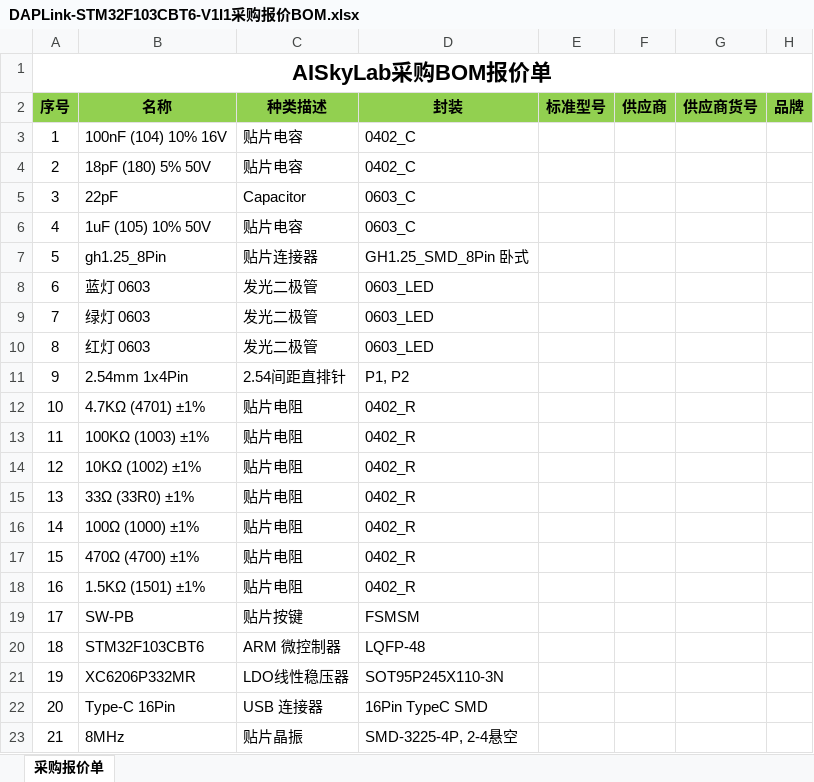
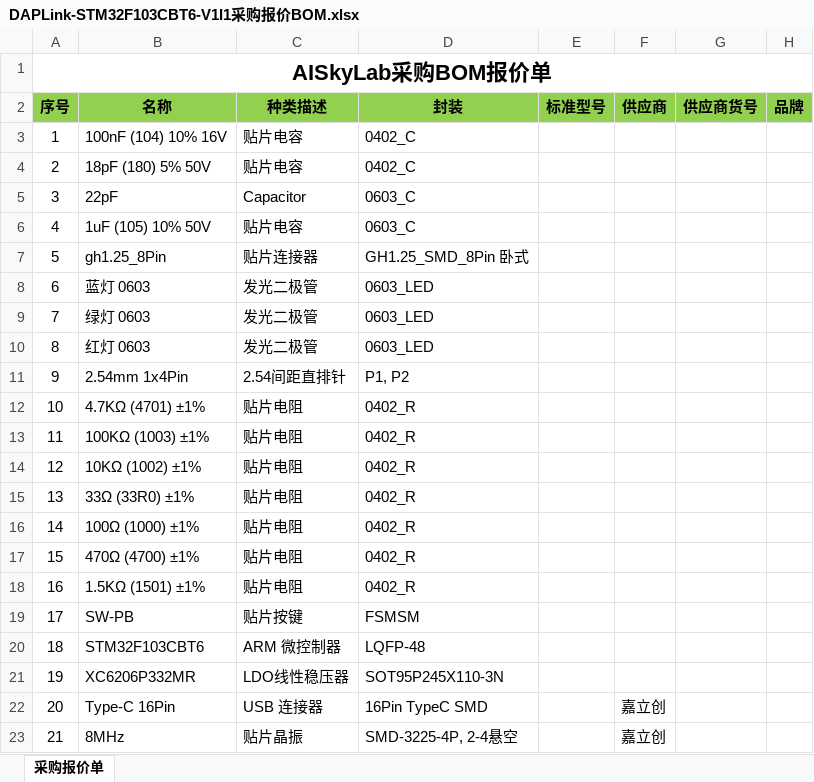
Before and after one commit to AISkyLab/AISkylab-DAPLink-STM32, an Excel workbook: V1I1/BOM/DAPLink-STM32F103CBT6-V1I1采购报价BOM.xlsx, sheet 采购报价单, drawn as a sheet; only a part is shown; values as stored, in another font and other column widths than the file's, no borders; the diff names each change by its address in the sheet, - before the commit and + after, or states it on an @@ line.

```diff
--- a/V1I1/BOM/DAPLink-STM32F103CBT6-V1I1采购报价BOM.xlsx (sheet 采购报价单)
+++ b/V1I1/BOM/DAPLink-STM32F103CBT6-V1I1采购报价BOM.xlsx (sheet 采购报价单)
-F22:F23 (供应商): (empty)
+F22:F23 (供应商): 嘉立创
```
Also changed, not shown: 1 other file.
